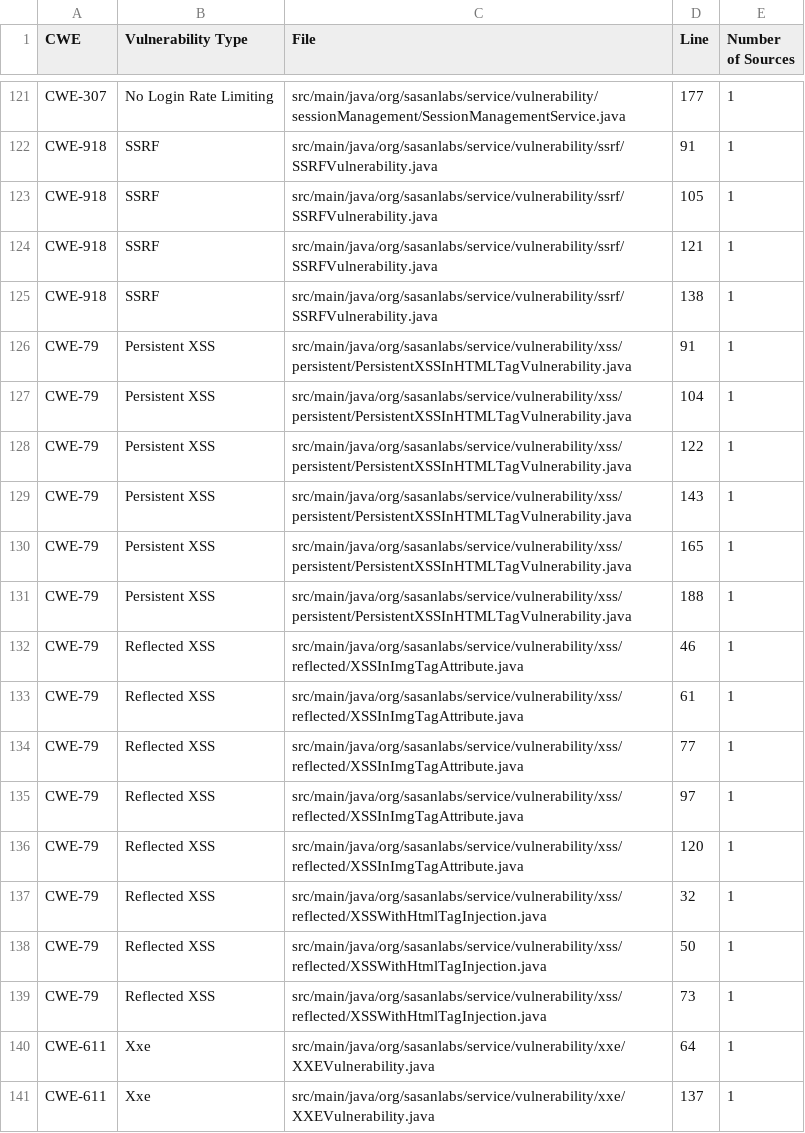
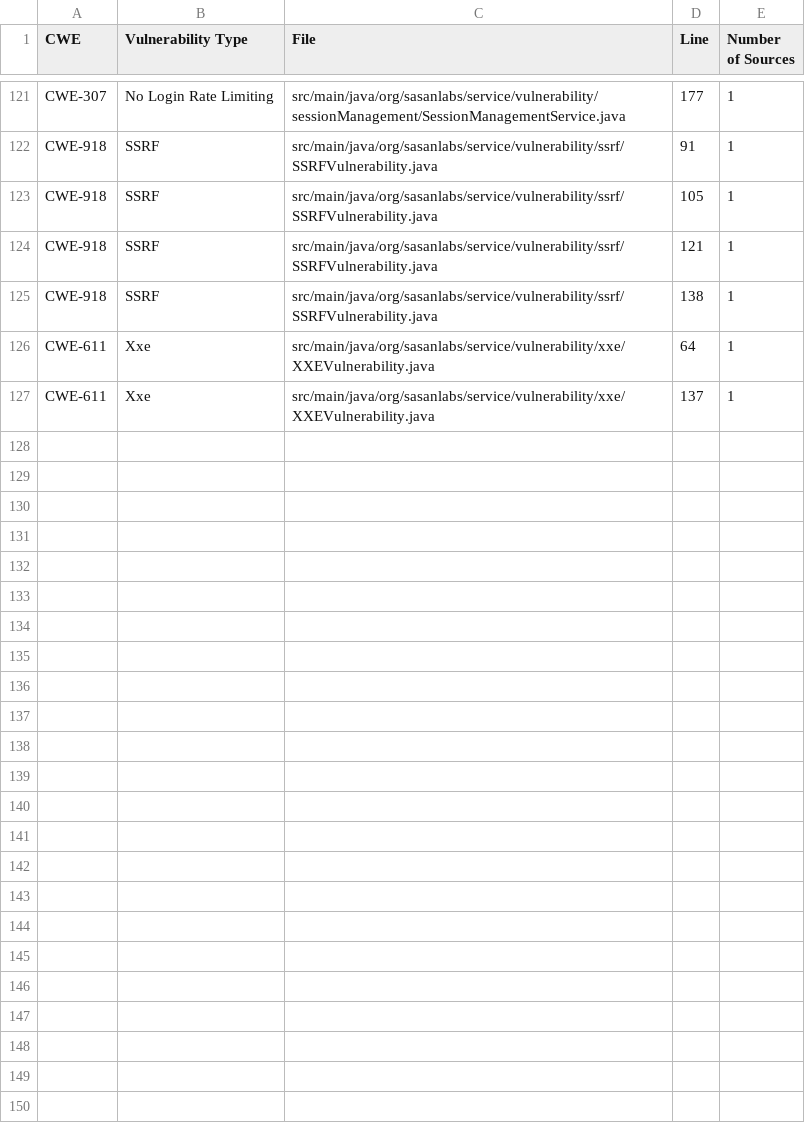
Before and after one commit to NichiyaOba/VulnerableApp, a CSV file: scanner/sast/expectedIssues.csv, drawn as a sheet; only a part is shown, gaps mark what is left out.

Commit message:
fix(xss): encode untrusted output across the fourteen injectable XSS levels
Why:
Three classes rendered request data straight into HTML. The defences that
were present were the wrong kind: tag blocklists (regex for <img/<script,
plus a case-insensitive variant), keyword filters for "alert" and
"javascript", and null-byte-truncating validators. All of them try to
recognise malicious markup, which is a losing game - <object>, <svg>,
backtick calls and base64 data: URLs all walk past them.

XSSInImgTagAttribute needed a different fix from the other two. Levels 3,
4 and 5 already called escapeHtml4, yet stayed exploitable because the
value landed in an *unquoted* attribute (src=%s). With no quotes an
attacker needs no angle bracket and no quote character at all - a space
is enough to append their own onerror= handler - so escaping alone never
closed it. The context, not the escaping, was the hole.

What:
- PersistentXSSInHTMLTagVulnerability levels 1-6: render through
  StringEscapeUtils::escapeHtml4, the transform level 7 already used.
  The comment is still stored verbatim; only the rendering is encoded,
  which is where the injection actually happened.
- XSSWithHtmlTagInjection levels 1-3: escape the value for the HTML body
  context before interpolating it into the div, matching level 4.
- XSSInImgTagAttribute levels 1-5: quote the attribute and encode with
  HtmlUtils.htmlEscapeHex, matching level 7.
- Delete the blocklist patterns, keyword checks and null-byte validators
  they leave behind, so no dead "defence" remains to be mistaken for one.
- Mark all fourteen levels variant = Variant.SECURE.

Deliberately unchanged: PersistentXSS level 7, XSSWithHtmlTagInjection
levels 4-5, XSSInImgTagAttribute levels 6-7.

Verified against the running app with nine payload families (script tag,
img/svg event handlers, quote breakouts in both quote styles, uppercase
variants, and a </div> container breakout). After removing each
endpoint's own wrapper markup from the response, no raw angle bracket
from user input survives on any of the fourteen levels - every payload
comes back as text. The five untouched secure levels still render
normally. gradle spotlessJavaCheck test passes.

```diff
--- a/scanner/sast/expectedIssues.csv
+++ b/scanner/sast/expectedIssues.csv
@@ -125,16 +125,2 @@ CWE-918,SSRF,src/main/java/org/sasanlabs/service/vulnerability/ssrf/SSRFVulnerab
 CWE-918,SSRF,src/main/java/org/sasanlabs/service/vulnerability/ssrf/SSRFVulnerability.java,138,1
-CWE-79,Persistent XSS,src/main/java/org/sasanlabs/service/vulnerability/xss/persistent/PersistentXSSInHTMLTagVulnerability.java,91,1
-CWE-79,Persistent XSS,src/main/java/org/sasanlabs/service/vulnerability/xss/persistent/PersistentXSSInHTMLTagVulnerability.java,104,1
-CWE-79,Persistent XSS,src/main/java/org/sasanlabs/service/vulnerability/xss/persistent/PersistentXSSInHTMLTagVulnerability.java,122,1
-CWE-79,Persistent XSS,src/main/java/org/sasanlabs/service/vulnerability/xss/persistent/PersistentXSSInHTMLTagVulnerability.java,143,1
-CWE-79,Persistent XSS,src/main/java/org/sasanlabs/service/vulnerability/xss/persistent/PersistentXSSInHTMLTagVulnerability.java,165,1
-CWE-79,Persistent XSS,src/main/java/org/sasanlabs/service/vulnerability/xss/persistent/PersistentXSSInHTMLTagVulnerability.java,188,1
-CWE-79,Reflected XSS,src/main/java/org/sasanlabs/service/vulnerability/xss/reflected/XSSInImgTagAttribute.java,46,1
-CWE-79,Reflected XSS,src/main/java/org/sasanlabs/service/vulnerability/xss/reflected/XSSInImgTagAttribute.java,61,1
-CWE-79,Reflected XSS,src/main/java/org/sasanlabs/service/vulnerability/xss/reflected/XSSInImgTagAttribute.java,77,1
-CWE-79,Reflected XSS,src/main/java/org/sasanlabs/service/vulnerability/xss/reflected/XSSInImgTagAttribute.java,97,1
-CWE-79,Reflected XSS,src/main/java/org/sasanlabs/service/vulnerability/xss/reflected/XSSInImgTagAttribute.java,120,1
-CWE-79,Reflected XSS,src/main/java/org/sasanlabs/service/vulnerability/xss/reflected/XSSWithHtmlTagInjection.java,32,1
-CWE-79,Reflected XSS,src/main/java/org/sasanlabs/service/vulnerability/xss/reflected/XSSWithHtmlTagInjection.java,50,1
-CWE-79,Reflected XSS,src/main/java/org/sasanlabs/service/vulnerability/xss/reflected/XSSWithHtmlTagInjection.java,73,1
 CWE-611,Xxe,src/main/java/org/sasanlabs/service/vulnerability/xxe/XXEVulnerability.java,64,1
```
Also changed, not shown: 4 other files.
